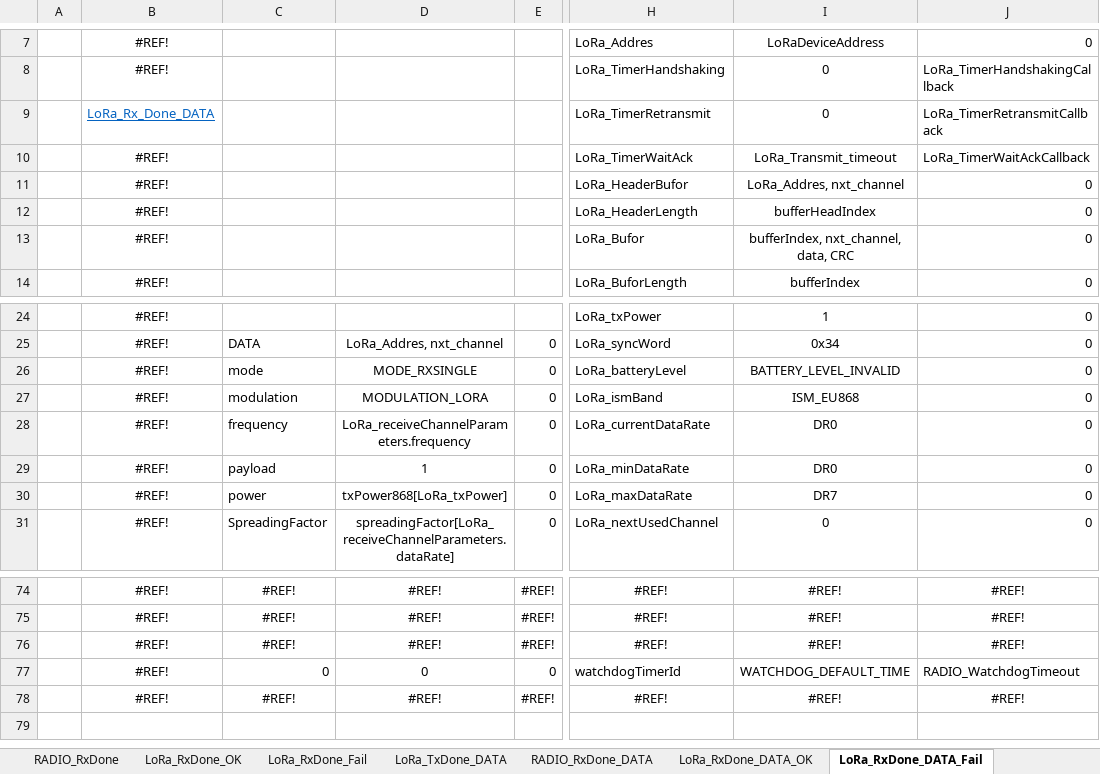
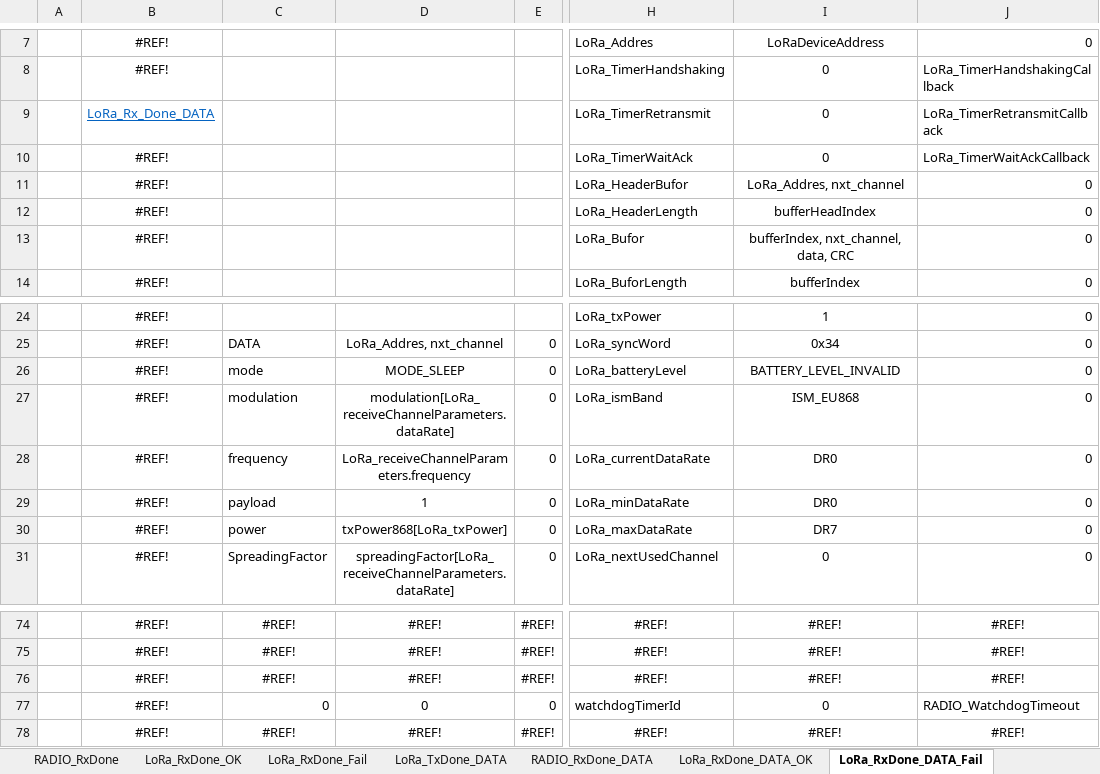
Before and after one commit to michalmendrek/Lora2019, an Excel workbook: Lora 2019v3.xlsm, sheet LoRa_RxDone_DATA_Fail, drawn as a sheet; only a part is shown, gaps mark what is left out; values as stored, in another font and other column widths than the file's, no borders; the diff names each change by its address in the sheet, - before the commit and + after, or states it on an @@ line.

```diff
--- a/Lora 2019v3.xlsm (sheet LoRa_RxDone_DATA_Fail)
+++ b/Lora 2019v3.xlsm (sheet LoRa_RxDone_DATA_Fail)
-I10: LoRa_Transmit_timeout
+I10: 0
-D26: MODE_RXSINGLE
+D26: MODE_SLEEP
-D27: MODULATION_LORA
+D27: modulation[LoRa_receiveChannelParameters.dataRate]
-I77: WATCHDOG_DEFAULT_TIME
+I77: 0
```
Also changed, not shown: sheet LoRa_RxDone_DATA_OK, sheet LoRa_RxDone_OK, sheet LoRa_TxDone_DATA, sheet RADIO_RxDone_DATA, sheet RADIO_RxDone, formulas that keep their value, charts or pictures, 3 other files.
